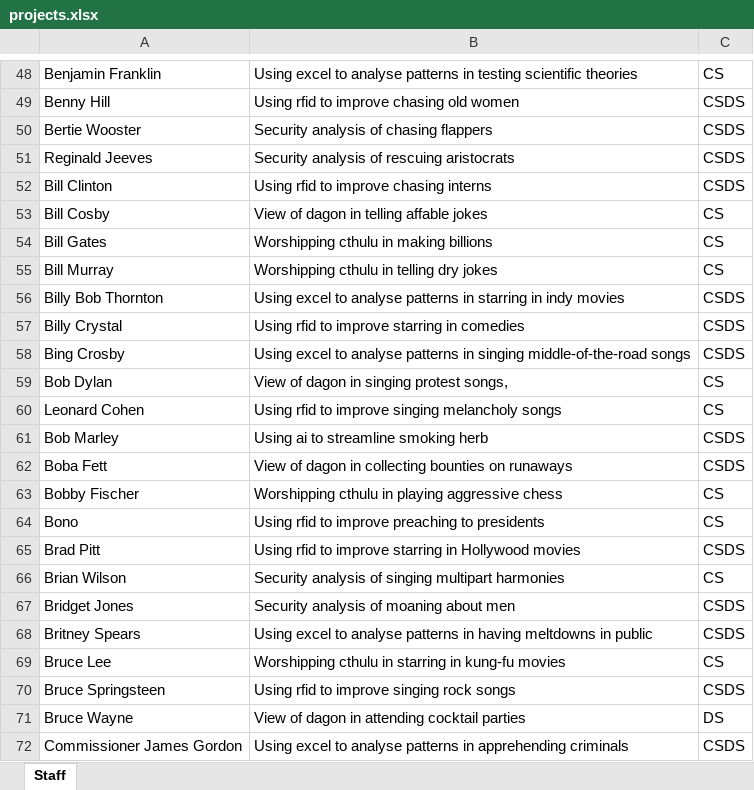
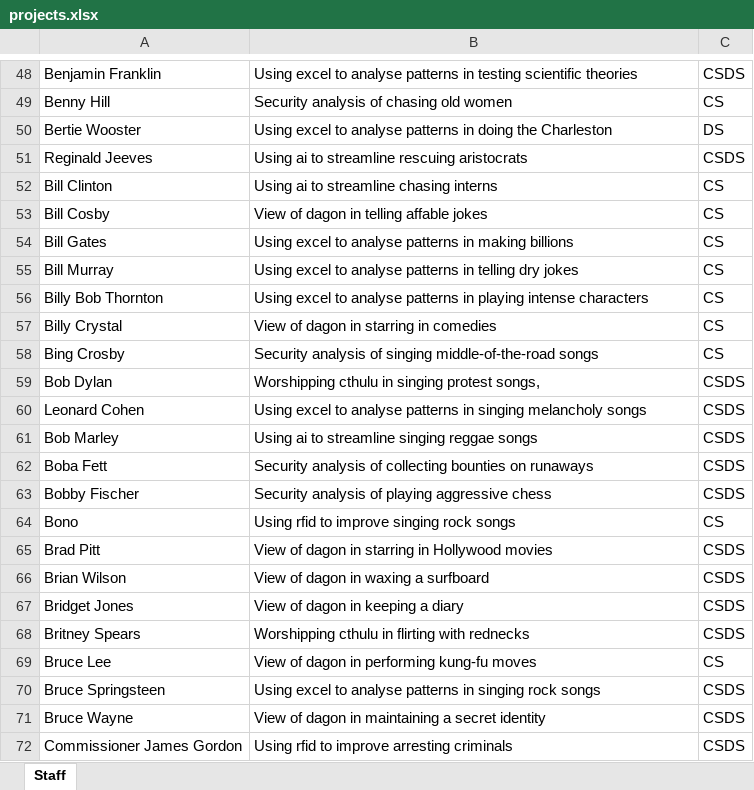
Before and after one commit to magnussanne/Chorazos, an Excel workbook: src/main/resources/projects.xlsx, sheet Staff, drawn as a sheet; only a part is shown, gaps mark what is left out; values as stored, in another font and other column widths than the file's, no borders; the diff covers the shown part only; the diff names each change by its address in the sheet, - before the commit and + after, or states it on an @@ line.

```diff
--- a/src/main/resources/projects.xlsx (sheet Staff)
+++ b/src/main/resources/projects.xlsx (sheet Staff)
-C48: CS
+C48: CSDS
-B49: Using rfid to improve chasing old women
+B49: Security analysis of chasing old women
-C49: CSDS
+C49: CS
-B50: Security analysis of chasing flappers
+B50: Using excel to analyse patterns in doing the Charleston
-C50: CSDS
+C50: DS
-B51: Security analysis of rescuing aristocrats
+B51: Using ai to streamline rescuing aristocrats
-B52: Using rfid to improve chasing interns
+B52: Using ai to streamline chasing interns
-C52: CSDS
+C52: CS
-B54: Worshipping cthulu in making billions
+B54: Using excel to analyse patterns in making billions
-B55: Worshipping cthulu in telling…
+B55: Using excel to analyse patterns in telling…
-B56: …patterns in starring in indy movies
+B56: …patterns in playing intense characters
-C56:C58: CSDS
+C56:C58: CS
-B57: Using rfid to improve starring in comedies
+B57: View of dagon in starring in comedies
-B58: Using excel to analyse patterns in singing middle-of-the-road…
+B58: Security analysis of singing middle-of-the-road…
-B59: View of dagon in singing protest songs,
+B59: Worshipping cthulu in singing protest songs,
-C59:C60: CS
+C59:C60: CSDS
-B60: Using rfid to improve singing melancholy…
+B60: Using excel to analyse patterns in singing melancholy…
-B61: Using ai to streamline smoking herb
+B61: Using ai to streamline singing reggae songs
-B62: View of dagon in collecting bounties…
+B62: Security analysis of collecting bounties…
-B63: Worshipping cthulu in playing aggressive…
+B63: Security analysis of playing aggressive…
-C63: CS
+C63: CSDS
-B64: Using rfid to improve preaching to presidents
+B64: Using rfid to improve singing rock songs
-B65: Using rfid to improve starring in…
+B65: View of dagon in starring in…
-B66: Security analysis of singing multipart harmonies
+B66: View of dagon in waxing a surfboard
-C66: CS
+C66: CSDS
-B67: Security analysis of moaning about men
+B67: View of dagon in keeping a diary
-B68: Using excel to analyse patterns in having meltdowns in public
+B68: Worshipping cthulu in flirting with rednecks
-B69: Worshipping cthulu in starring in kung-fu movies
+B69: View of dagon in performing kung-fu moves
-B70: Using rfid to improve singing rock…
+B70: Using excel to analyse patterns in singing rock…
-B71: View of dagon in attending cocktail parties
+B71: View of dagon in maintaining a secret identity
-C71: DS
+C71: CSDS
-B72: Using excel to analyse patterns in apprehending criminals
+B72: Using rfid to improve arresting criminals
```
Also changed, not shown: 1433 edited cells elsewhere in this sheet, src/main/resources/studentPref.xlsx, 3 other files.
